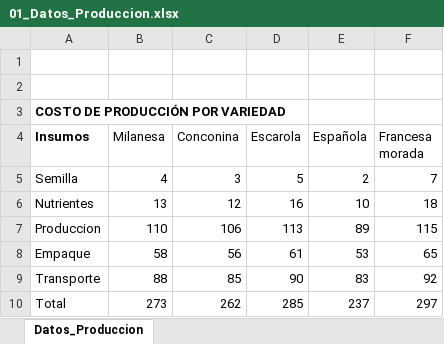
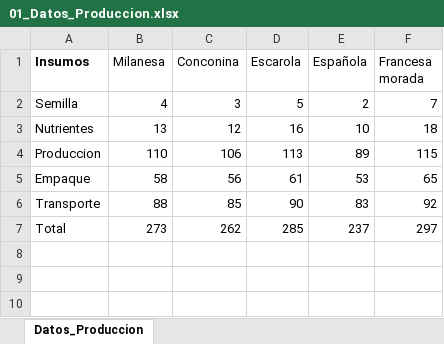
Before and after one commit to JRVegaS/02_Obtencion_y_Preparacion_de_datos, an Excel workbook: 01_Datos_Produccion.xlsx, sheet Datos_Produccion, drawn as a sheet; values as stored, in another font and other column widths than the file's, no borders; table styles not drawn; the diff names each change by its address in the sheet, - before the commit and + after, or states it on an @@ line.

```diff
--- a/01_Datos_Produccion.xlsx (sheet Datos_Produccion)
+++ b/01_Datos_Produccion.xlsx (sheet Datos_Produccion)
-row 1: (empty)
-row 2: (empty)
-row 3: COSTO DE PRODUCCIÓN POR VARIEDAD
```
Also changed, not shown: 01_Datos_Ventas.xlsx.
